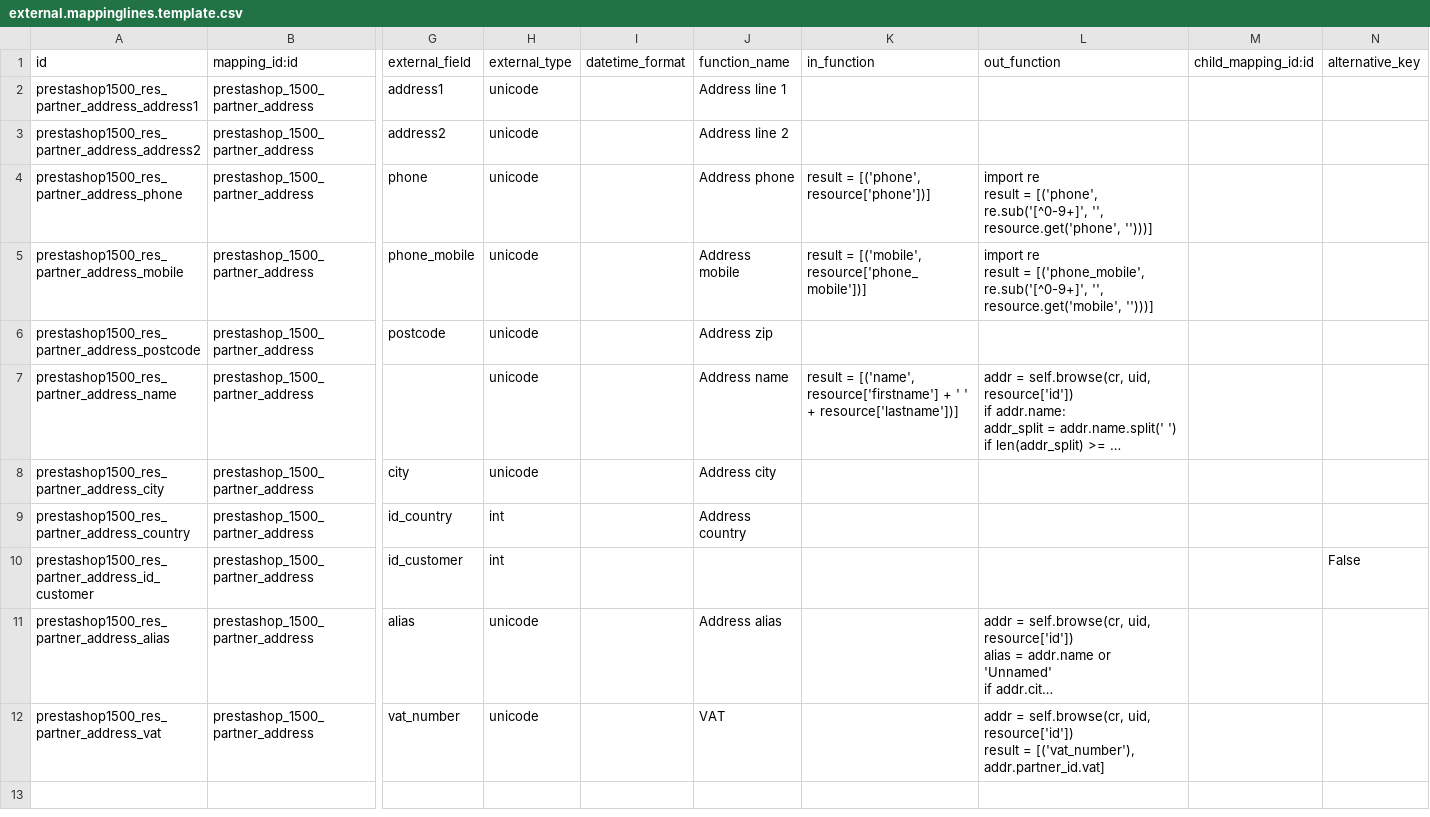
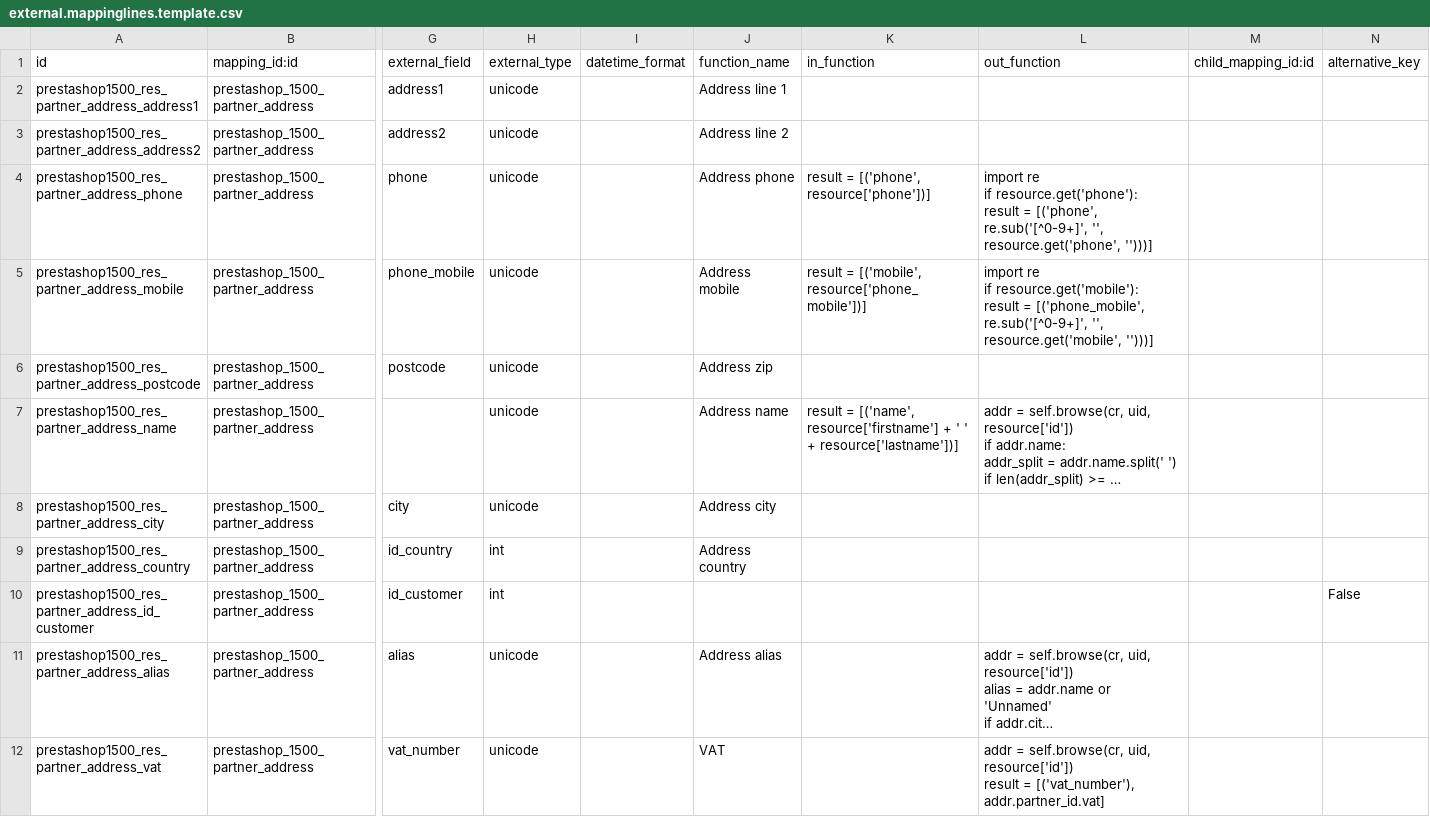
Before and after one commit to effectiveDev0818/prestashop_connector, a CSV file: prestashoperpconnect/settings/1.5.0.0/res.partner.address/external.mappinglines.template.csv, drawn as a sheet; only a part is shown, gaps mark what is left out; long unchanged cells end in …; ↵ is a line break in a cell; the diff names each change by its address in the sheet, - before the commit and + after, or states it on an @@ line.

Commit message:
Don't crash when mobile or phone field is empty.

```diff
--- a/prestashoperpconnect/settings/1.5.0.0/res.partner.address/external.mappinglines.template.csv
+++ b/prestashoperpconnect/settings/1.5.0.0/res.partner.address/external.mappinglines.template.csv
-L4 (out_function): import re ↵ result =…
+L4 (out_function): import re ↵ if resource.get('phone'): ↵ result =…
-L5 (out_function): import re ↵ result =…
+L5 (out_function): import re ↵ if resource.get('mobile'): ↵ result =…
```
